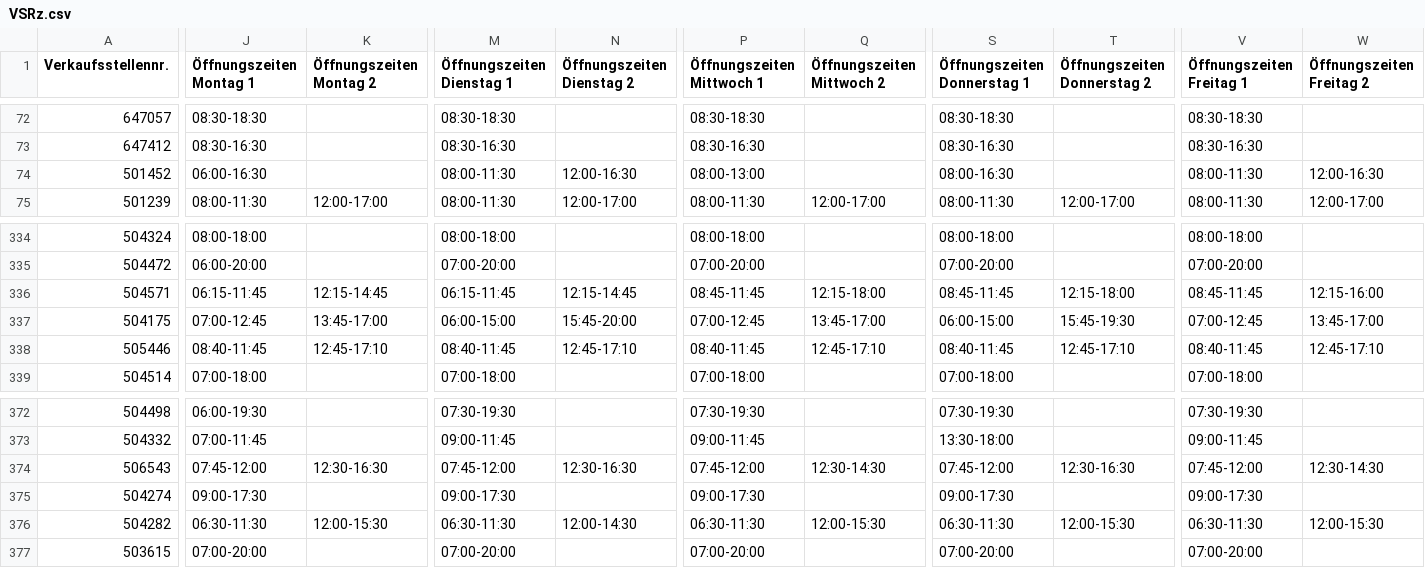
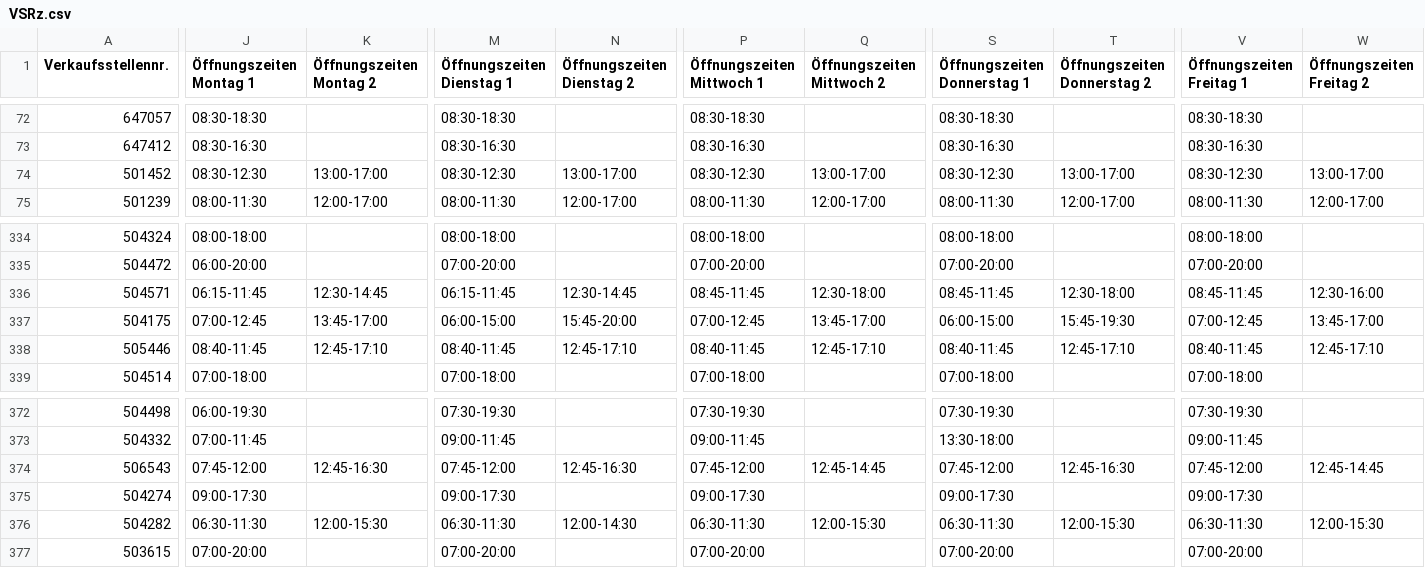
Before and after one commit to DerDakon/DBReisezentren, a CSV file: VSRz.csv, drawn as a sheet; only a part is shown, gaps mark what is left out; the diff names each change by its address in the sheet, - before the commit and + after, or states it on an @@ line.

Commit message:
VSRz201608.csv

```diff
--- a/VSRz.csv
+++ b/VSRz.csv
-J74 (Öffnungszeiten Montag 1): 06:00-16:30
+J74 (Öffnungszeiten Montag 1): 08:30-12:30
-K74 (Öffnungszeiten Montag 2): (empty)
+K74 (Öffnungszeiten Montag 2): 13:00-17:00
-M74 (Öffnungszeiten Dienstag 1): 08:00-11:30
+M74 (Öffnungszeiten Dienstag 1): 08:30-12:30
-N74 (Öffnungszeiten Dienstag 2): 12:00-16:30
+N74 (Öffnungszeiten Dienstag 2): 13:00-17:00
-P74 (Öffnungszeiten Mittwoch 1): 08:00-13:00
+P74 (Öffnungszeiten Mittwoch 1): 08:30-12:30
-Q74 (Öffnungszeiten Mittwoch 2): (empty)
+Q74 (Öffnungszeiten Mittwoch 2): 13:00-17:00
-S74 (Öffnungszeiten Donnerstag 1): 08:00-16:30
+S74 (Öffnungszeiten Donnerstag 1): 08:30-12:30
-T74 (Öffnungszeiten Donnerstag 2): (empty)
+T74 (Öffnungszeiten Donnerstag 2): 13:00-17:00
-V74 (Öffnungszeiten Freitag 1): 08:00-11:30
+V74 (Öffnungszeiten Freitag 1): 08:30-12:30
-W74 (Öffnungszeiten Freitag 2): 12:00-16:30
+W74 (Öffnungszeiten Freitag 2): 13:00-17:00
-K336 (Öffnungszeiten Montag 2): 12:15-14:45
+K336 (Öffnungszeiten Montag 2): 12:30-14:45
-N336 (Öffnungszeiten Dienstag 2): 12:15-14:45
+N336 (Öffnungszeiten Dienstag 2): 12:30-14:45
-Q336 (Öffnungszeiten Mittwoch 2): 12:15-18:00
+Q336 (Öffnungszeiten Mittwoch 2): 12:30-18:00
-T336 (Öffnungszeiten Donnerstag 2): 12:15-18:00
+T336 (Öffnungszeiten Donnerstag 2): 12:30-18:00
-W336 (Öffnungszeiten Freitag 2): 12:15-16:00
+W336 (Öffnungszeiten Freitag 2): 12:30-16:00
-K374 (Öffnungszeiten Montag 2): 12:30-16:30
+K374 (Öffnungszeiten Montag 2): 12:45-16:30
-N374 (Öffnungszeiten Dienstag 2): 12:30-16:30
+N374 (Öffnungszeiten Dienstag 2): 12:45-16:30
-Q374 (Öffnungszeiten Mittwoch 2): 12:30-14:30
+Q374 (Öffnungszeiten Mittwoch 2): 12:45-14:45
-T374 (Öffnungszeiten Donnerstag 2): 12:30-16:30
+T374 (Öffnungszeiten Donnerstag 2): 12:45-16:30
-W374 (Öffnungszeiten Freitag 2): 12:30-14:30
+W374 (Öffnungszeiten Freitag 2): 12:45-14:45
```
